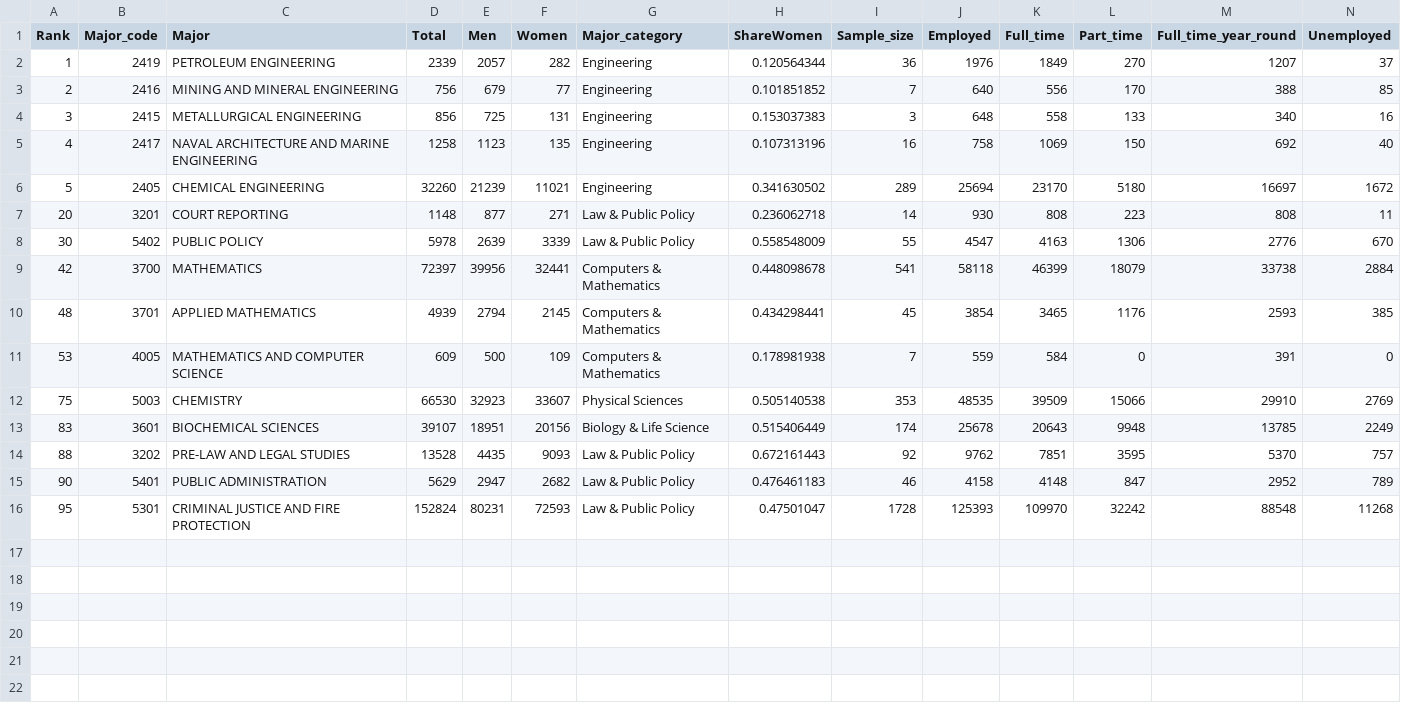
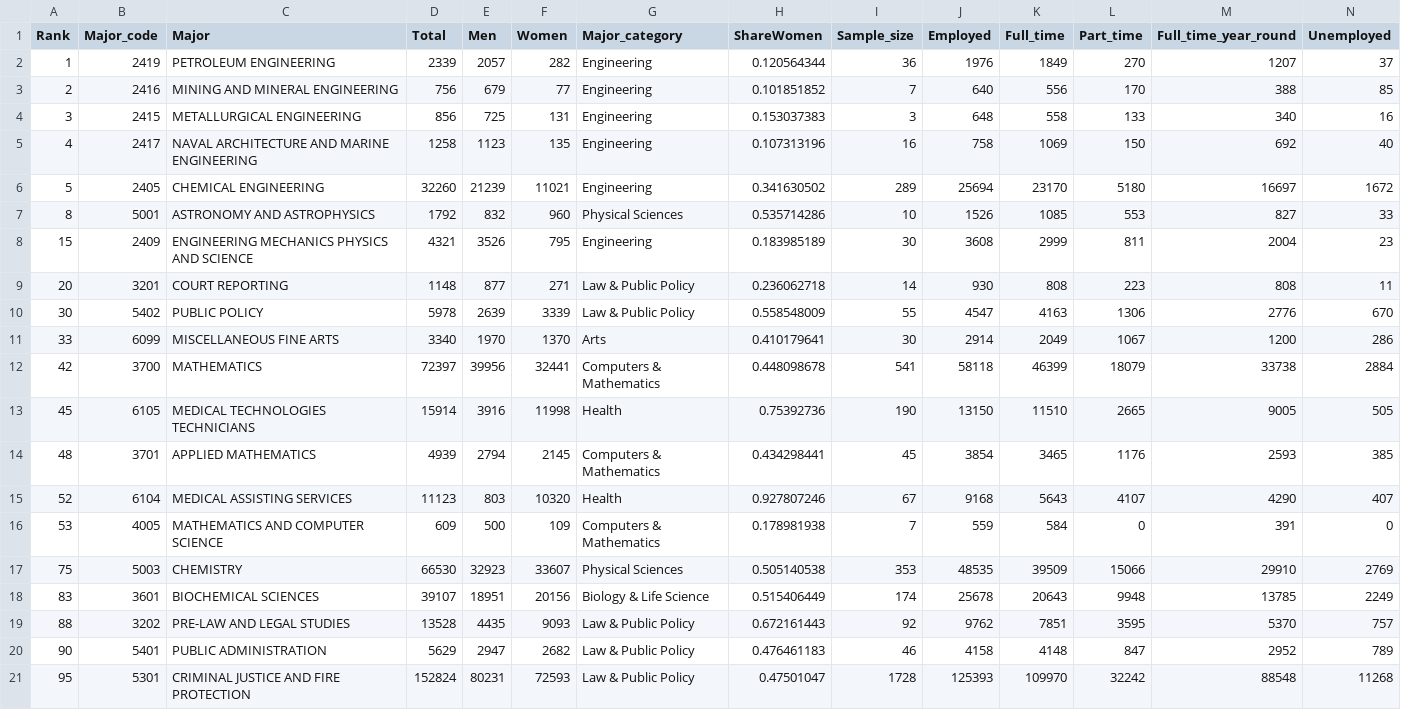
Before and after one commit to carleton-cs257-fall-2018/assignments-alexanderlewis99, a CSV file: webapp/test-recent-grads.csv, drawn as a sheet; only a part is shown; rows hold the shown columns only; the diff names each change by its address in the sheet, - before the commit and + after, or states it on an @@ line.

```diff
--- a/webapp/test-recent-grads.csv
+++ b/webapp/test-recent-grads.csv
+row 7: 8 | 5001 | ASTRONOMY AND ASTROPHYSICS | 1792 | 832 | 960 | Physical Sciences | 0.535714286 | 10 | 1526 | 1085 | 553 | 827 | 33
+row 8: 15 | 2409 | ENGINEERING MECHANICS PHYSICS AND SCIENCE | 4321 | 3526 | 795 | Engineering | 0.183985189 | 30 | 3608 | 2999 | 811 | 2004 | 23
+row 11: 33 | 6099 | MISCELLANEOUS FINE ARTS | 3340 | 1970 | 1370 | Arts | 0.410179641 | 30 | 2914 | 2049 | 1067 | 1200 | 286
+row 13: 45 | 6105 | MEDICAL TECHNOLOGIES TECHNICIANS | 15914 | 3916 | 11998 | Health | 0.75392736 | 190 | 13150 | 11510 | 2665 | 9005 | 505
+row 15: 52 | 6104 | MEDICAL ASSISTING SERVICES | 11123 | 803 | 10320 | Health | 0.927807246 | 67 | 9168 | 5643 | 4107 | 4290 | 407
```
Also changed, not shown: 1 other file.
